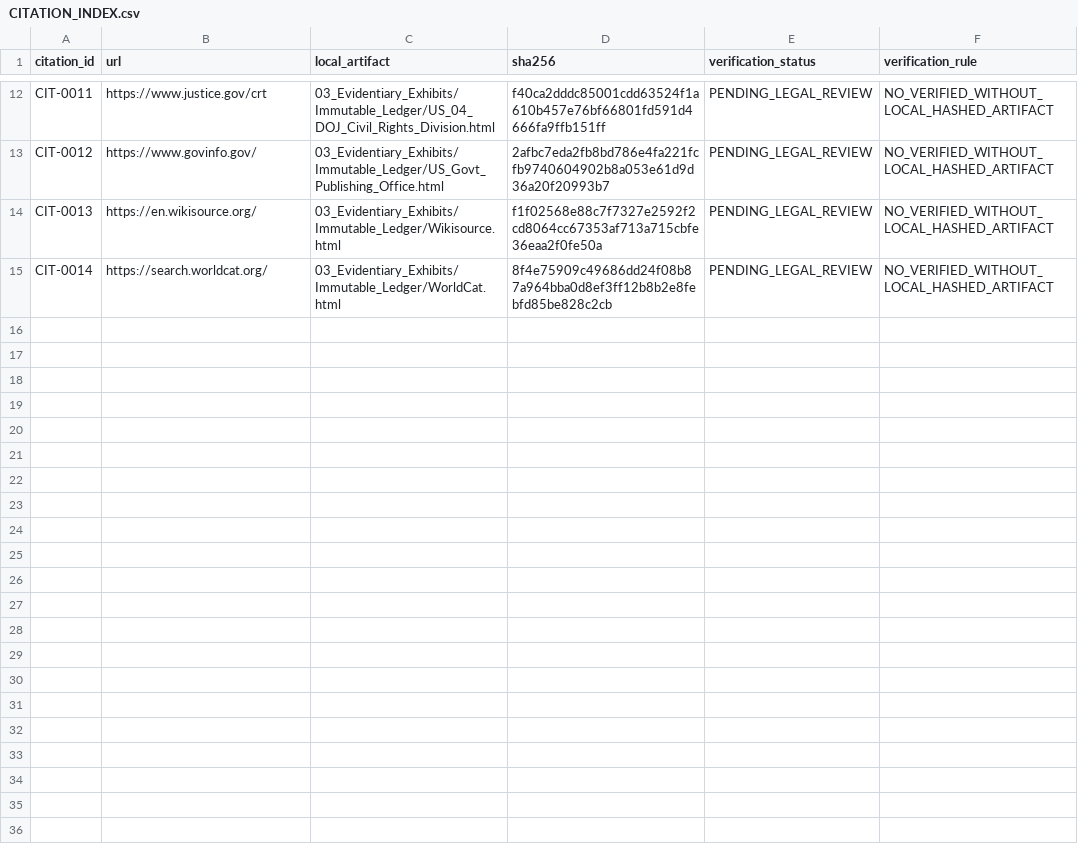
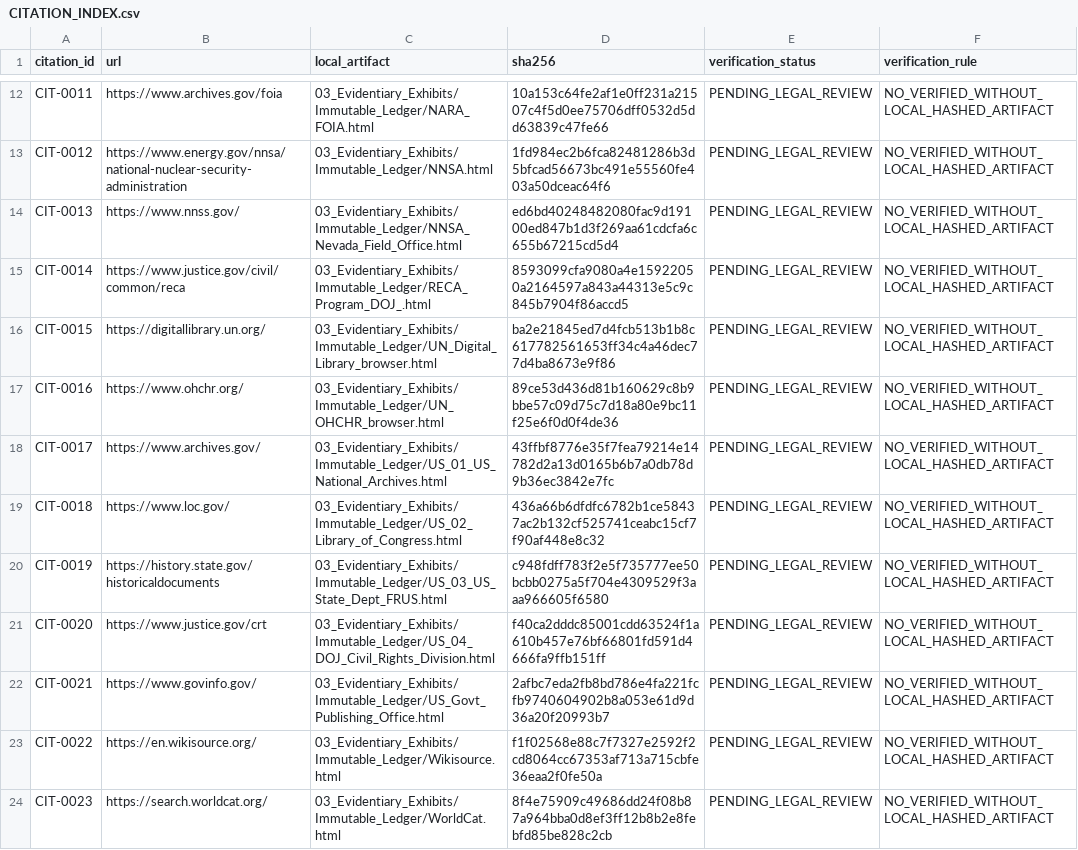
Before and after one commit to GlobalRestitutionAlliance/turtle-island-us-dw-nuclear-downwinders-master-litigation, a CSV file: 03_Evidentiary_Exhibits/CITATION_INDEX.csv, drawn as a sheet; only a part is shown, gaps mark what is left out; the diff covers the shown part only; the diff names each change by its address in the sheet, - before the commit and + after, or states it on an @@ line.

Commit message:
Pilot browser-fallback: capture, ingest, rebuild citations/manifests

```diff
--- a/03_Evidentiary_Exhibits/CITATION_INDEX.csv
+++ b/03_Evidentiary_Exhibits/CITATION_INDEX.csv
-B12 (url): https://www.justice.gov/crt
+B12 (url): https://www.archives.gov/foia
-C12 (local_artifact): 03_Evidentiary_Exhibits/Immutable_Ledger/US_04_DOJ_Civil_Rights_Division.html
+C12 (local_artifact): 03_Evidentiary_Exhibits/Immutable_Ledger/NARA_FOIA.html
-D12 (sha256): f40ca2dddc85001cdd63524f1a610b457e76bf66801fd591d4666fa9ffb151ff
+D12 (sha256): 10a153c64fe2af1e0ff231a21507c4f5d0ee75706dff0532d5dd63839c47fe66
-B13 (url): https://www.govinfo.gov/
+B13 (url): https://www.energy.gov/nnsa/national-nuclear-security-administration
-C13 (local_artifact): 03_Evidentiary_Exhibits/Immutable_Ledger/US_Govt_Publishing_Office.html
+C13 (local_artifact): 03_Evidentiary_Exhibits/Immutable_Ledger/NNSA.html
-D13 (sha256): 2afbc7eda2fb8bd786e4fa221fcfb9740604902b8a053e61d9d36a20f20993b7
+D13 (sha256): 1fd984ec2b6fca82481286b3d5bfcad56673bc491e55560fe403a50dceac64f6
-B14 (url): https://en.wikisource.org/
+B14 (url): https://www.nnss.gov/
-C14 (local_artifact): 03_Evidentiary_Exhibits/Immutable_Ledger/Wikisource.html
+C14 (local_artifact): 03_Evidentiary_Exhibits/Immutable_Ledger/NNSA_Nevada_Field_Office.html
-D14 (sha256): f1f02568e88c7f7327e2592f2cd8064cc67353af713a715cbfe36eaa2f0fe50a
+D14 (sha256): ed6bd40248482080fac9d19100ed847b1d3f269aa61cdcfa6c655b67215cd5d4
-B15 (url): https://search.worldcat.org/
+B15 (url): https://www.justice.gov/civil/common/reca
-C15 (local_artifact): 03_Evidentiary_Exhibits/Immutable_Ledger/WorldCat.html
+C15 (local_artifact): 03_Evidentiary_Exhibits/Immutable_Ledger/RECA_Program_DOJ_.html
-D15 (sha256): 8f4e75909c49686dd24f08b87a964bba0d8ef3ff12b8b2e8febfd85be828c2cb
+D15 (sha256): 8593099cfa9080a4e15922050a2164597a843a44313e5c9c845b7904f86accd5
+row 16: CIT-0015 | https://digitallibrary.un.org/ | 03_Evidentiary_Exhibits/Immutable_Ledger/UN_Digital_Library_browser.html | ba2e21845ed7d4fcb513b1b8c617782561653ff34c4a46dec77d4ba8673e9f86 | PENDING_LEGAL_REVIEW | NO_VERIFIED_WITHOUT_LOCAL_HASHED_ARTIFACT
+row 17: CIT-0016 | https://www.ohchr.org/ | 03_Evidentiary_Exhibits/Immutable_Ledger/UN_OHCHR_browser.html | 89ce53d436d81b160629c8b9bbe57c09d75c7d18a80e9bc11f25e6f0d0f4de36 | PENDING_LEGAL_REVIEW | NO_VERIFIED_WITHOUT_LOCAL_HASHED_ARTIFACT
+row 18: CIT-0017 | https://www.archives.gov/ | 03_Evidentiary_Exhibits/Immutable_Ledger/US_01_US_National_Archives.html | 43ffbf8776e35f7fea79214e14782d2a13d0165b6b7a0db78d9b36ec3842e7fc | PENDING_LEGAL_REVIEW | NO_VERIFIED_WITHOUT_LOCAL_HASHED_ARTIFACT
+row 19: CIT-0018 | https://www.loc.gov/ | 03_Evidentiary_Exhibits/Immutable_Ledger/US_02_Library_of_Congress.html | 436a66b6dfdfc6782b1ce58437ac2b132cf525741ceabc15cf7f90af448e8c32 | PENDING_LEGAL_REVIEW | NO_VERIFIED_WITHOUT_LOCAL_HASHED_ARTIFACT
+row 20: CIT-0019 | https://history.state.gov/historicaldocuments | 03_Evidentiary_Exhibits/Immutable_Ledger/US_03_US_State_Dept_FRUS.html | c948fdff783f2e5f735777ee50bcbb0275a5f704e4309529f3aaa966605f6580 | PENDING_LEGAL_REVIEW | NO_VERIFIED_WITHOUT_LOCAL_HASHED_ARTIFACT
+row 21: CIT-0020 | https://www.justice.gov/crt | 03_Evidentiary_Exhibits/Immutable_Ledger/US_04_DOJ_Civil_Rights_Division.html | f40ca2dddc85001cdd63524f1a610b457e76bf66801fd591d4666fa9ffb151ff | PENDING_LEGAL_REVIEW | NO_VERIFIED_WITHOUT_LOCAL_HASHED_ARTIFACT
+row 22: CIT-0021 | https://www.govinfo.gov/ | 03_Evidentiary_Exhibits/Immutable_Ledger/US_Govt_Publishing_Office.html | 2afbc7eda2fb8bd786e4fa221fcfb9740604902b8a053e61d9d36a20f20993b7 | PENDING_LEGAL_REVIEW | NO_VERIFIED_WITHOUT_LOCAL_HASHED_ARTIFACT
+row 23: CIT-0022 | https://en.wikisource.org/ | 03_Evidentiary_Exhibits/Immutable_Ledger/Wikisource.html | f1f02568e88c7f7327e2592f2cd8064cc67353af713a715cbfe36eaa2f0fe50a | PENDING_LEGAL_REVIEW | NO_VERIFIED_WITHOUT_LOCAL_HASHED_ARTIFACT
+row 24: CIT-0023 | https://search.worldcat.org/ | 03_Evidentiary_Exhibits/Immutable_Ledger/WorldCat.html | 8f4e75909c49686dd24f08b87a964bba0d8ef3ff12b8b2e8febfd85be828c2cb | PENDING_LEGAL_REVIEW | NO_VERIFIED_WITHOUT_LOCAL_HASHED_ARTIFACT
```
Also changed, not shown: 30 edited cells elsewhere in this file, 21 other files.
